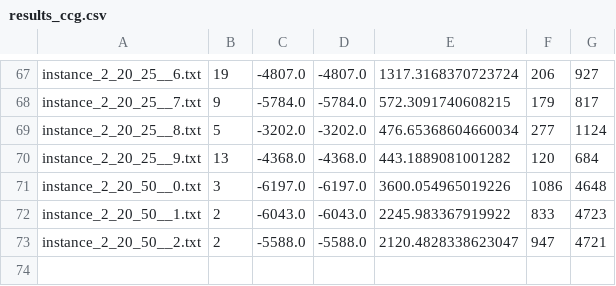
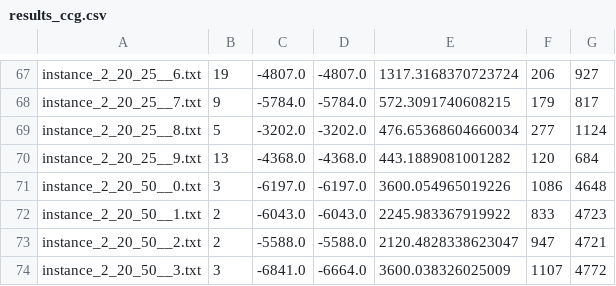
Before and after one commit to hlefebvr/hlefebvr.github.io, a CSV file: open-science/AC/results_ccg.csv, drawn as a sheet; only a part is shown, gaps mark what is left out; the diff names each change by its address in the sheet, - before the commit and + after, or states it on an @@ line.

```diff
--- a/open-science/AC/results_ccg.csv
+++ b/open-science/AC/results_ccg.csv
+row 74: instance_2_20_50__3.txt | 3 | -6841.0 | -6664.0 | 3600.038326025009 | 1107 | 4772
```
Also changed, not shown: 7 other files.
